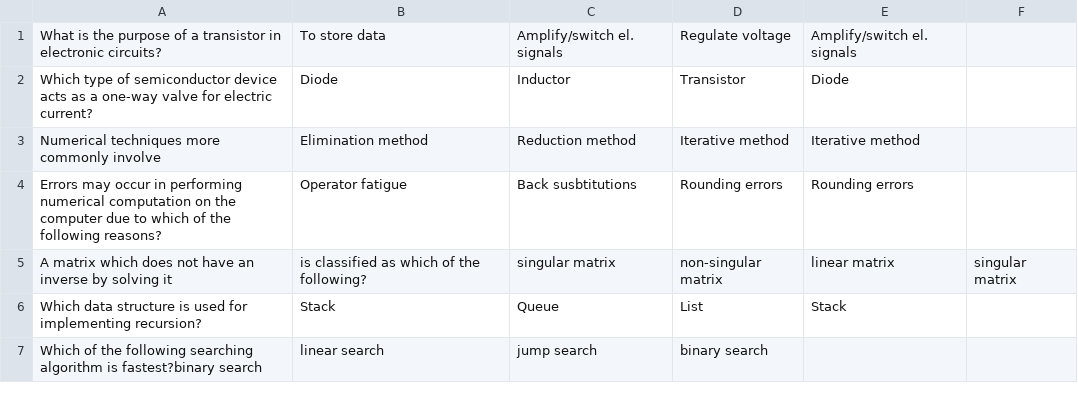
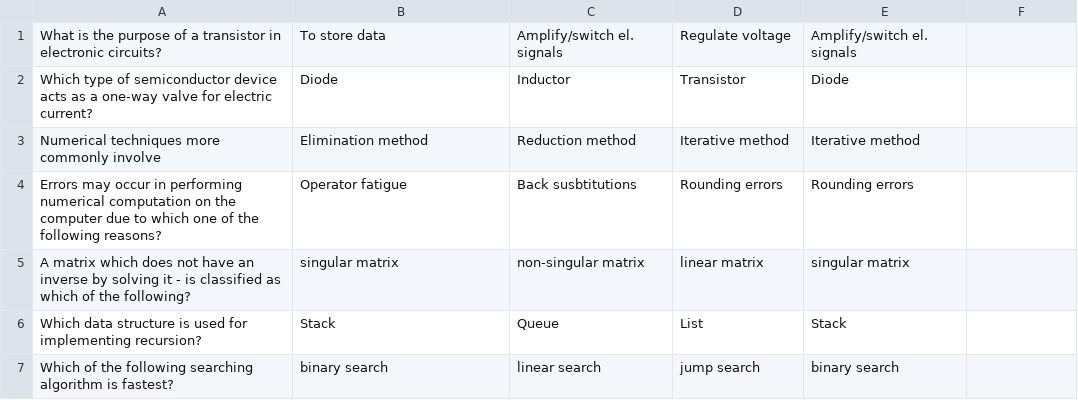
Before and after one commit to fjnn/ECS-Heckaton2024, a CSV file: hvl_protect/assets/questions_cat1.csv, drawn as a sheet.

```diff
--- a/hvl_protect/assets/questions_cat1.csv
+++ b/hvl_protect/assets/questions_cat1.csv
@@ -3,5 +3,5 @@ Which type of semiconductor device acts as a one-way valve for electric current?
 Numerical techniques more commonly involve,Elimination method,Reduction method,Iterative method,Iterative method
-Errors may occur in performing numerical computation on the computer due to which of the following reasons?,Operator fatigue,Back susbtitutions,Rounding errors,Rounding errors
-A matrix which does not have an inverse by solving it, is classified as which of the following?,singular matrix,non-singular matrix,linear matrix,singular matrix
+Errors may occur in performing numerical computation on the computer due to which one of the following reasons?,Operator fatigue,Back susbtitutions,Rounding errors,Rounding errors
+A matrix which does not have an inverse by solving it - is classified as which of the following?,singular matrix,non-singular matrix,linear matrix,singular matrix
 Which data structure is used for implementing recursion?,Stack,Queue,List,Stack
-Which of the following searching algorithm is fastest?binary search,linear search,jump search,binary search
+Which of the following searching algorithm is fastest?,binary search,linear search,jump search,binary search
```
Also changed, not shown: 1 other file.
